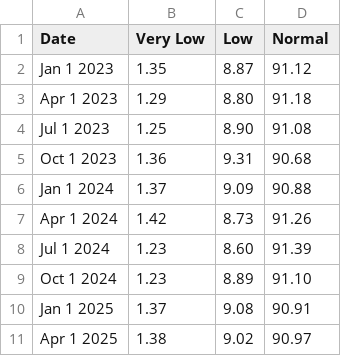
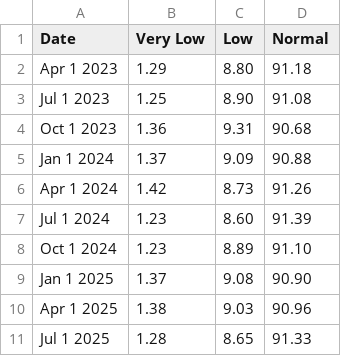
Before and after one commit to nychealth/provisional-vital-statistics, a CSV file: data-tables/births_by_bw.csv, drawn as a sheet.

```diff
--- a/data-tables/births_by_bw.csv
+++ b/data-tables/births_by_bw.csv
@@ -1,3 +1,2 @@
 Date,Very Low,Low,Normal
-Jan 1 2023,1.35,8.87,91.12
 Apr 1 2023,1.29,8.80,91.18
@@ -9,3 +8,4 @@ Jul 1 2024,1.23,8.60,91.39
 Oct 1 2024,1.23,8.89,91.10
-Jan 1 2025,1.37,9.08,90.91
-Apr 1 2025,1.38,9.02,90.97
+Jan 1 2025,1.37,9.08,90.90
+Apr 1 2025,1.38,9.03,90.96
+Jul 1 2025,1.28,8.65,91.33
```
Also changed, not shown: data-tables/births_by_boro.csv, data-tables/births_by_coverage.csv, 18 other files.
